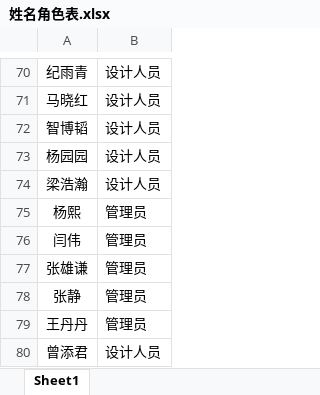
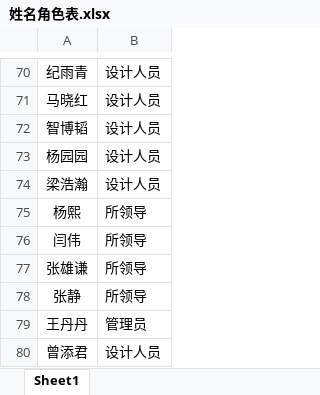
Before and after one commit to YanchuaN929/PythonProject3, an Excel workbook: excel_bin/姓名角色表.xlsx, sheet Sheet1, drawn as a sheet; only a part is shown, gaps mark what is left out; values as stored, in another font and other column widths than the file's, no borders; the diff names each change by its address in the sheet, - before the commit and + after, or states it on an @@ line.

```diff
--- a/excel_bin/姓名角色表.xlsx (sheet Sheet1)
+++ b/excel_bin/姓名角色表.xlsx (sheet Sheet1)
-B75:B78: 管理员
+B75:B78: 所领导
```
Also changed, not shown: 21 other files.
